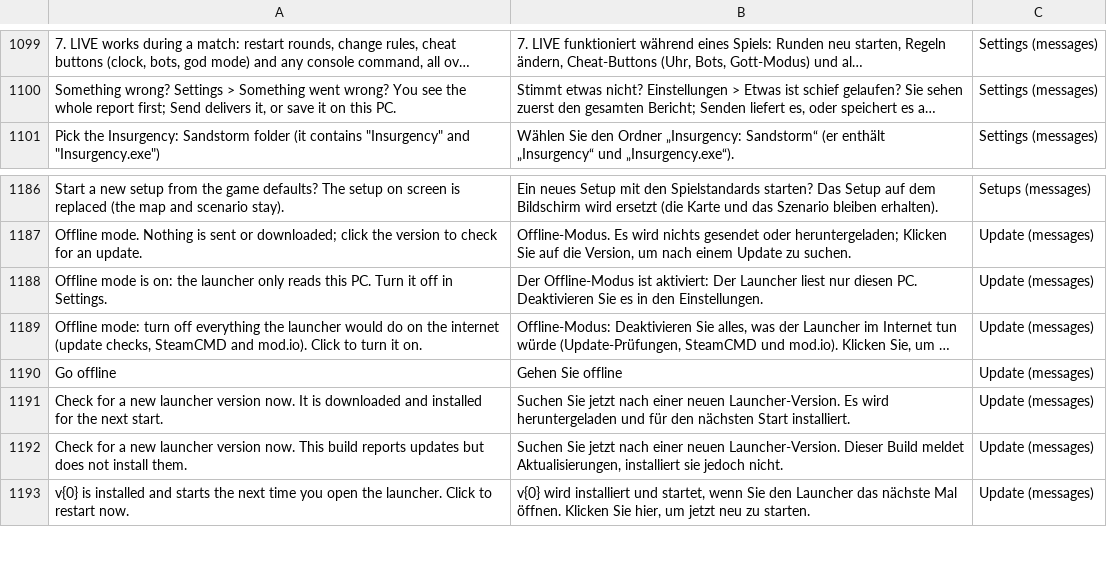
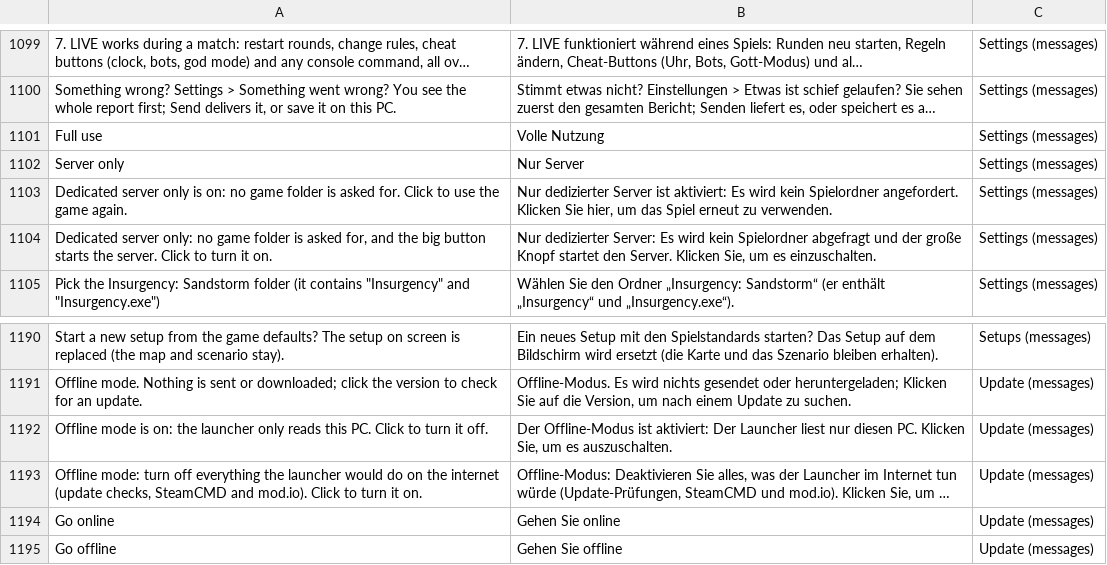
Before and after one commit to goranbalsic/insurgency-sandstorm-mod-launcher, a CSV file: Resources/Languages/de.csv, drawn as a sheet; only a part is shown, gaps mark what is left out; the shorter side is filled out with more unchanged rows; long unchanged cells end in …; addresses are those after the commit; the diff names each change by its address in the sheet, - before the commit and + after, or states it on an @@ line.

Commit message:
1.15.1: offline and server-only are real toggle buttons
1.15.0 greyed the offline link out while offline, which left no way back from the main window. Both links now switch their text (Go offline / Go online, Server only / Full use), stay clickable, and are tested by the UI torture.

```diff
--- a/Resources/Languages/de.csv
+++ b/Resources/Languages/de.csv
+row 1101: Full use | Volle Nutzung | Settings (messages)
+row 1102: Server only | Nur Server | Settings (messages)
+row 1103: Dedicated server only is on: no game folder is asked for. Click to use the game again. | Nur dedizierter Server ist aktiviert: Es wird kein Spielordner angefordert. Klicken Sie hier, um das Spiel erneut zu verwenden. | Settings (messages)
+row 1104: Dedicated server only: no game folder is asked for, and the big button starts the server. Click to turn it on. | Nur dedizierter Server: Es wird kein Spielordner abgefragt und der große Knopf startet den Server. Klicken Sie, um es einzuschalten. | Settings (messages)
-A1192: …this PC. Turn it off in Settings.
+A1192: …this PC. Click to turn it off.
-B1192: …diesen PC. Deaktivieren Sie es in den Einstellungen.
+B1192: …diesen PC. Klicken Sie, um es auszuschalten.
+row 1194: Go online | Gehen Sie online | Update (messages)
```
Also changed, not shown: Resources/Languages/fr.csv, Resources/Languages/template.csv, 8 other files.
